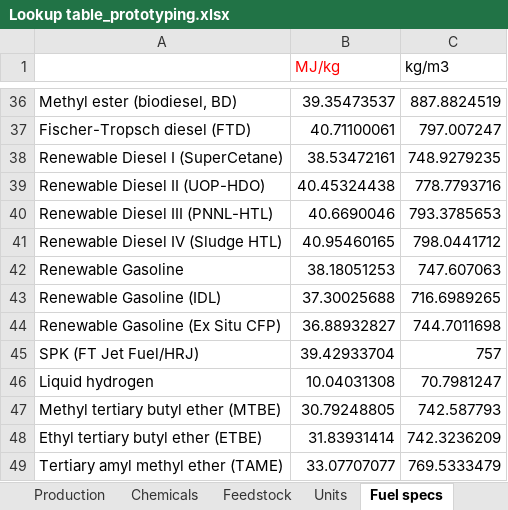
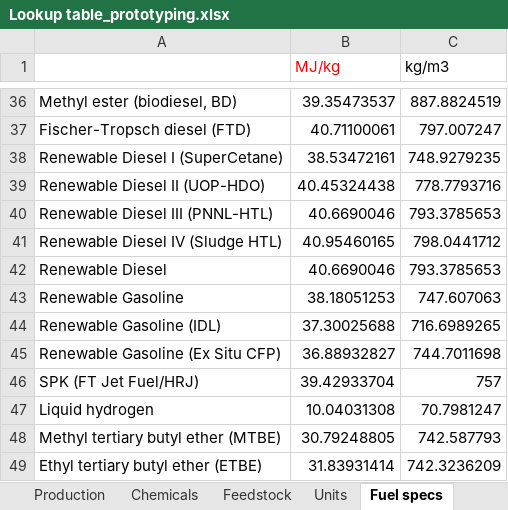
Before and after one commit to olw0905/Interactive-SCSA_Dash, an Excel workbook: Lookup table_prototyping.xlsx, sheet Fuel specs, drawn as a sheet; only a part is shown, gaps mark what is left out; the shorter side is filled out with more unchanged rows; values as stored, in another font and other column widths than the file's, no borders; the diff names each change by its address in the sheet, - before the commit and + after, or states it on an @@ line.

Commit message:
added renewable diesel and renewable gasoline to the properties and lookup table files

```diff
--- a/Lookup table_prototyping.xlsx (sheet Fuel specs)
+++ b/Lookup table_prototyping.xlsx (sheet Fuel specs)
+row 42: Renewable Diesel | 40.6690046 | 793.3785653
```
Also changed, not shown: 1 other file.
